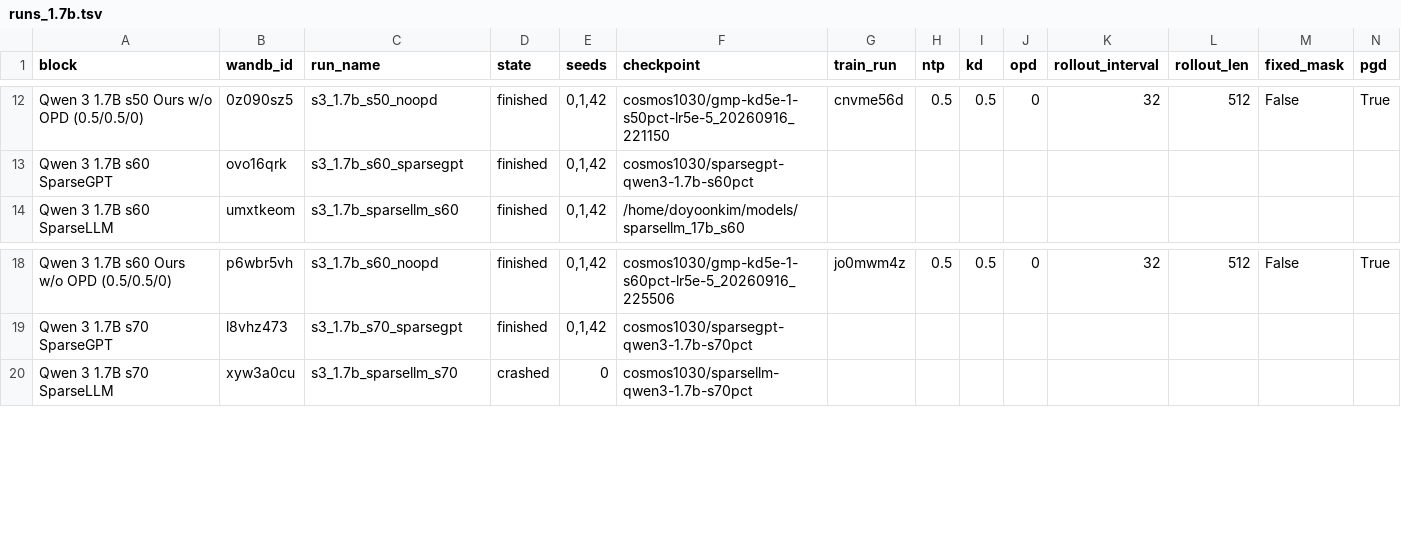
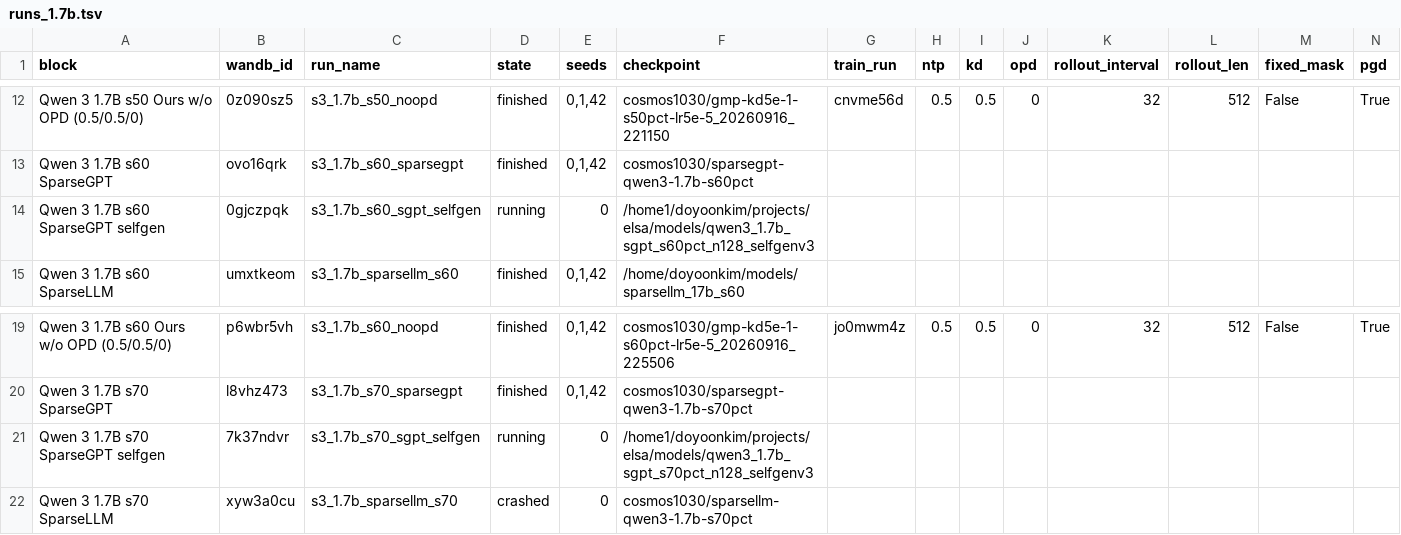
Before and after one commit to cosmos1030/onpolicyelsa_code, a TSV file: long_tsv_results/1.7b/runs_1.7b.tsv, drawn as a sheet; only a part is shown, gaps mark what is left out; rows hold the shown columns only; the diff names each change by its address in the sheet, - before the commit and + after, or states it on an @@ line.

```diff
--- a/long_tsv_results/1.7b/runs_1.7b.tsv
+++ b/long_tsv_results/1.7b/runs_1.7b.tsv
+row 14: Qwen 3 1.7B s60 SparseGPT selfgen | 0gjczpqk | s3_1.7b_s60_sgpt_selfgen | running | 0 | /home1/doyoonkim/projects/elsa/models/qwen3_1.7b_sgpt_s60pct_n128_selfgenv3
+row 21: Qwen 3 1.7B s70 SparseGPT selfgen | 7k37ndvr | s3_1.7b_s70_sgpt_selfgen | running | 0 | /home1/doyoonkim/projects/elsa/models/qwen3_1.7b_sgpt_s70pct_n128_selfgenv3
```
Also changed, not shown: long_tsv_results/1.7b/long_results_1.7b.tsv, long_tsv_results/8b/long_results_8b.tsv, 4 other files.
